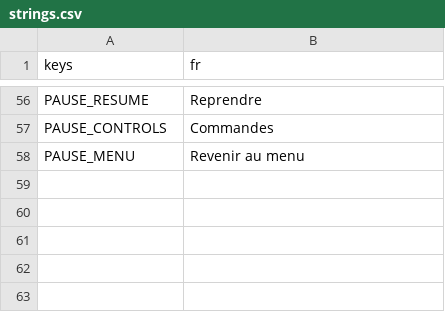
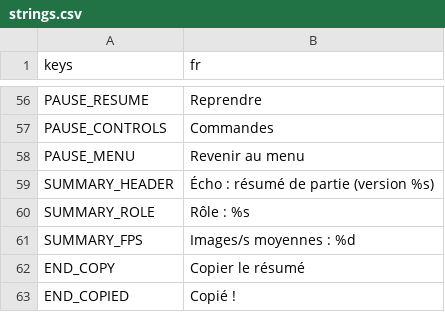
Before and after one commit to retardAFK/echo, a CSV file: game/i18n/strings.csv, drawn as a sheet; only a part is shown, gaps mark what is left out; the diff names each change by its address in the sheet, - before the commit and + after, or states it on an @@ line.

```diff
--- a/game/i18n/strings.csv
+++ b/game/i18n/strings.csv
+row 59: SUMMARY_HEADER | Écho : résumé de partie (version %s)
+row 60: SUMMARY_ROLE | Rôle : %s
+row 61: SUMMARY_FPS | Images/s moyennes : %d
+row 62: END_COPY | Copier le résumé
+row 63: END_COPIED | Copié !
```
Also changed, not shown: 6 other files.
